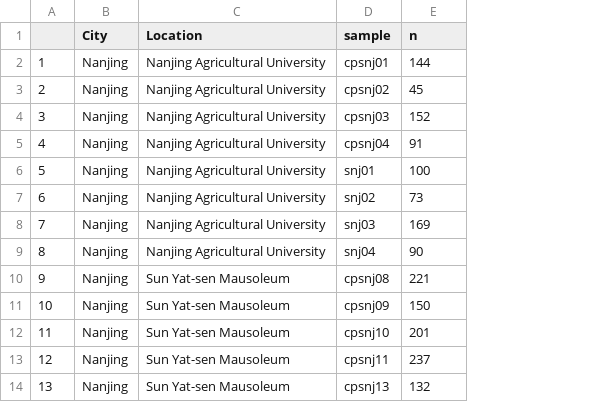
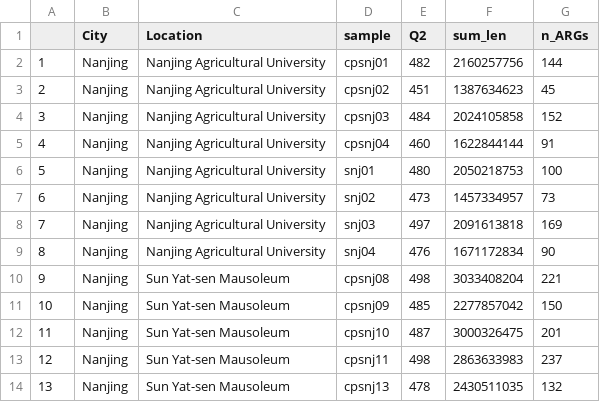
Before and after one commit to BigDataBiology/Duan2026_urban_soil, a CSV file: analysis/supp9/number_ARGs_per_sample_SR.csv, drawn as a sheet; only a part is shown; addresses are those after the commit; the diff names each change by its address in the sheet, - before the commit and + after, or states it on an @@ line.

Commit message:
number of args per sample (SR)

```diff
--- a/analysis/supp9/number_ARGs_per_sample_SR.csv
+++ b/analysis/supp9/number_ARGs_per_sample_SR.csv
+column E (Q2), rows 2-14: 482 | 451 | 484 | 460 | 480 | 473 | 497 | 476 | 498 | 485 | 487 | 498 | 478
+column F (sum_len), rows 2-14: 2160257756 | 1387634623 | 2024105858 | 1622844144 | 2050218753 | 1457334957 | 2091613818 | 1671172834 | 3033408204 | 2277857042 | 3000326475 | 2863633983 | 2430511035
-G1: n
+G1: n_ARGs
```
Also changed, not shown: 1 other file.
